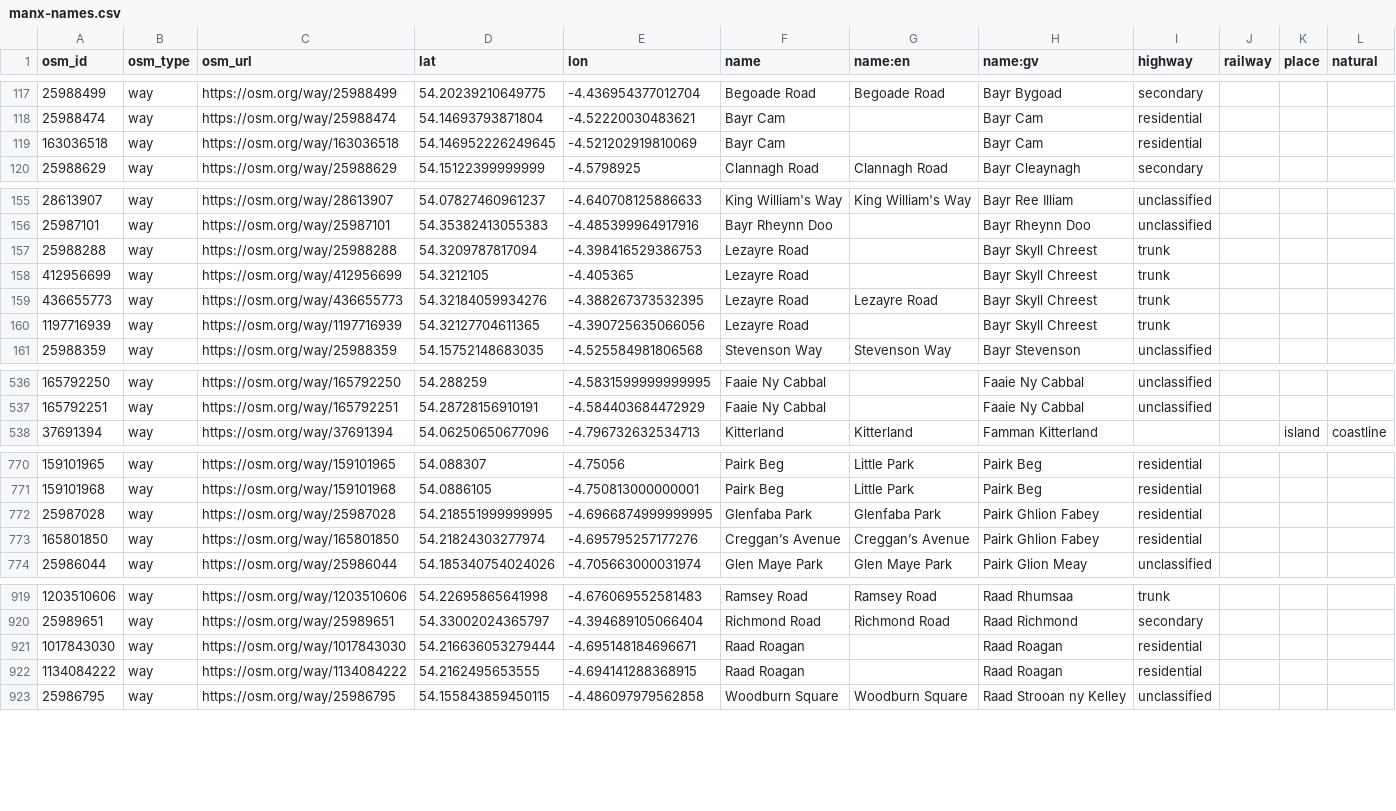
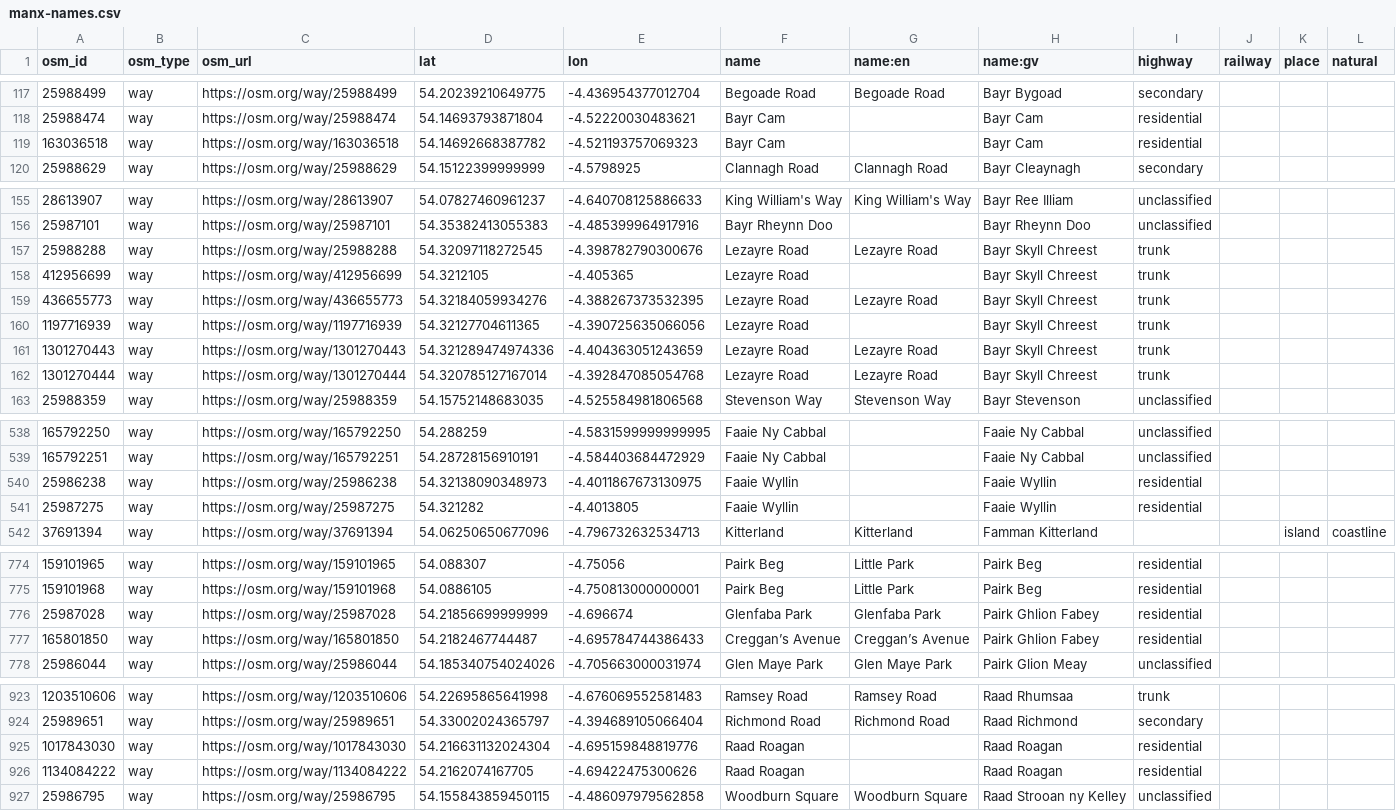
Before and after one commit to dankarran/isleofman-opendata, a CSV file: data/openstreetmap/outputs/manx-names/manx-names.csv, drawn as a sheet; only a part is shown, gaps mark what is left out; the diff covers the shown part only.

```diff
--- a/data/openstreetmap/outputs/manx-names/manx-names.csv
+++ b/data/openstreetmap/outputs/manx-names/manx-names.csv
@@ -118,3 +118,3 @@
 "25988474","way","https://osm.org/way/25988474","54.14693793871804","-4.52220030483621","Bayr Cam","","Bayr Cam","residential","","",""
-"163036518","way","https://osm.org/way/163036518","54.146952226249645","-4.521202919810069","Bayr Cam","","Bayr Cam","residential","","",""
+"163036518","way","https://osm.org/way/163036518","54.14692668387782","-4.521193757069323","Bayr Cam","","Bayr Cam","residential","","",""
 "25988629","way","https://osm.org/way/25988629","54.15122399999999","-4.5798925","Clannagh Road","Clannagh Road","Bayr Cleaynagh","secondary","","",""
@@ -156,3 +156,3 @@
 "25987101","way","https://osm.org/way/25987101","54.35382413055383","-4.485399964917916","Bayr Rheynn Doo","","Bayr Rheynn Doo","unclassified","","",""
-"25988288","way","https://osm.org/way/25988288","54.3209787817094","-4.398416529386753","Lezayre Road","","Bayr Skyll Chreest","trunk","","",""
+"25988288","way","https://osm.org/way/25988288","54.32097118272545","-4.398782790300676","Lezayre Road","Lezayre Road","Bayr Skyll Chreest","trunk","","",""
 "412956699","way","https://osm.org/way/412956699","54.3212105","-4.405365","Lezayre Road","","Bayr Skyll Chreest","trunk","","",""
@@ -160,2 +160,4 @@
 "1197716939","way","https://osm.org/way/1197716939","54.32127704611365","-4.390725635066056","Lezayre Road","","Bayr Skyll Chreest","trunk","","",""
+"1301270443","way","https://osm.org/way/1301270443","54.321289474974336","-4.404363051243659","Lezayre Road","Lezayre Road","Bayr Skyll Chreest","trunk","","",""
+"1301270444","way","https://osm.org/way/1301270444","54.320785127167014","-4.392847085054768","Lezayre Road","Lezayre Road","Bayr Skyll Chreest","trunk","","",""
 "25988359","way","https://osm.org/way/25988359","54.15752148683035","-4.525584981806568","Stevenson Way","Stevenson Way","Bayr Stevenson","unclassified","","",""
@@ -537,2 +539,4 @@
 "165792251","way","https://osm.org/way/165792251","54.28728156910191","-4.584403684472929","Faaie Ny Cabbal","","Faaie Ny Cabbal","unclassified","","",""
+"25986238","way","https://osm.org/way/25986238","54.32138090348973","-4.4011867673130975","Faaie Wyllin","","Faaie Wyllin","residential","","",""
+"25987275","way","https://osm.org/way/25987275","54.321282","-4.4013805","Faaie Wyllin","","Faaie Wyllin","residential","","",""
 "37691394","way","https://osm.org/way/37691394","54.06250650677096","-4.796732632534713","Kitterland","Kitterland","Famman Kitterland","","","island","coastline"
@@ -771,4 +775,4 @@
 "159101968","way","https://osm.org/way/159101968","54.0886105","-4.750813000000001","Pairk Beg","Little Park","Pairk Beg","residential","","",""
-"25987028","way","https://osm.org/way/25987028","54.218551999999995","-4.6966874999999995","Glenfaba Park","Glenfaba Park","Pairk Ghlion Fabey","residential","","",""
-"165801850","way","https://osm.org/way/165801850","54.21824303277974","-4.695795257177276","Creggan’s Avenue","Creggan’s Avenue","Pairk Ghlion Fabey","residential","","",""
+"25987028","way","https://osm.org/way/25987028","54.21856699999999","-4.696674","Glenfaba Park","Glenfaba Park","Pairk Ghlion Fabey","residential","","",""
+"165801850","way","https://osm.org/way/165801850","54.2182467744487","-4.695784744386433","Creggan’s Avenue","Creggan’s Avenue","Pairk Ghlion Fabey","residential","","",""
 "25986044","way","https://osm.org/way/25986044","54.185340754024026","-4.705663000031974","Glen Maye Park","Glen Maye Park","Pairk Glion Meay","unclassified","","",""
@@ -920,4 +924,4 @@
 "25989651","way","https://osm.org/way/25989651","54.33002024365797","-4.394689105066404","Richmond Road","Richmond Road","Raad Richmond","secondary","","",""
-"1017843030","way","https://osm.org/way/1017843030","54.216636053279444","-4.695148184696671","Raad Roagan","","Raad Roagan","residential","","",""
-"1134084222","way","https://osm.org/way/1134084222","54.2162495653555","-4.694141288368915","Raad Roagan","","Raad Roagan","residential","","",""
+"1017843030","way","https://osm.org/way/1017843030","54.216631132024304","-4.695159848819776","Raad Roagan","","Raad Roagan","residential","","",""
+"1134084222","way","https://osm.org/way/1134084222","54.2162074167705","-4.69422475300626","Raad Roagan","","Raad Roagan","residential","","",""
 "25986795","way","https://osm.org/way/25986795","54.155843859450115","-4.486097979562858","Woodburn Square","Woodburn Square","Raad Strooan ny Kelley","unclassified","","",""
```
Also changed, not shown: 3 edited cells elsewhere in this file, data/gov.im/companies/sources/search/names/CORP.csv, data/gov.im/companies/sources/search/names/FOUNDATION.csv, 38 other files.
